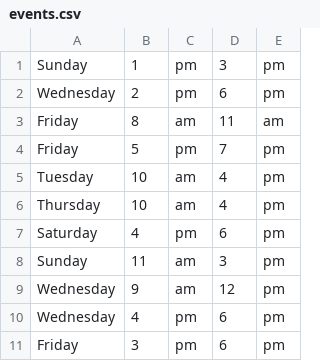
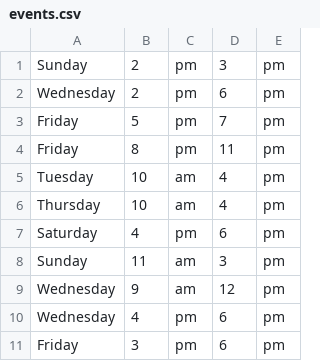
Before and after one commit to jcx975/TutoringCalendar, a CSV file: current_students/tutoring/admin/files/events.csv, drawn as a sheet.

Commit message:
Addition of form and edit tutor functionality
Added more functions to handle the edit tutor form. Functions build the form, both blank and pre filled. Buttons exist for adding new lines to the form, but lack the java script needed to actually add the lines. The forms can be submitted and the changes will be saved. Have not fully tested changing names of pre existing tutors, but that functionality should be working. Added a return button to the edit tutor page to allow returning to the home admin page. Changed buttons on main admin page into hidden forms with the buttons being the submit button. They have predefined values and are hidden and thus unchangeable allowing for necessary information to be pased onto the next page. Still need to add in a button on main page to push changes to public accessible tutoring page and still need to actually write the function that builds that page. Will hold off and doing that part until tomorrow as it is simple and fairly straight forward. Will likely use the same concept of a form as a button. The edit tutor page lacks any style but can be very easily adapted to style just as with the main page. Also need a button to delete events and tutors, but the functions to delete the tutor do exist, just have not been implemented fully.

```diff
--- a/current_students/tutoring/admin/files/events.csv
+++ b/current_students/tutoring/admin/files/events.csv
@@ -1,5 +1,5 @@
-Sunday;1;pm;3;pm
+Sunday;2;pm;3;pm
 Wednesday;2;pm;6;pm
-Friday;8;am;11;am
 Friday;5;pm;7;pm
+Friday;8;pm;11;pm
 Tuesday;10;am;4;pm
```
Also changed, not shown: 18 other files.
